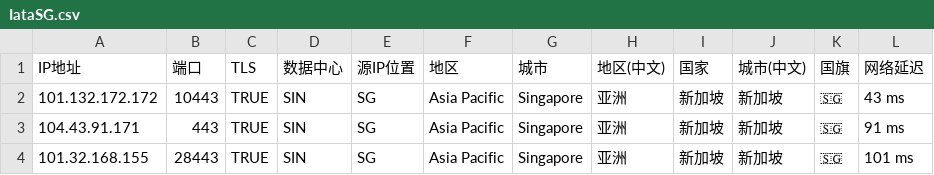
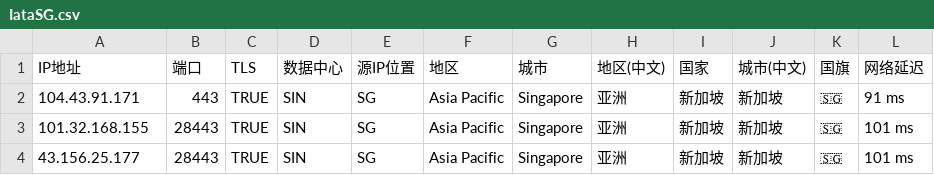
Before and after one commit to MR-DAzhi/WorkerVless2sub, a CSV file: IataSG.csv, drawn as a sheet; only a part is shown; the shorter side is filled out with more unchanged rows.

Commit message:
更新 IataSG.csv

```diff
--- a/IataSG.csv
+++ b/IataSG.csv
@@ -1,3 +1,2 @@
 IP地址,端口,TLS,数据中心,源IP位置,地区,城市,地区(中文),国家,城市(中文),国旗,网络延迟
-101.132.172.172,10443,TRUE,SIN,SG,Asia Pacific,Singapore,亚洲,新加坡,新加坡,🇸🇬,43 ms
 104.43.91.171,443,TRUE,SIN,SG,Asia Pacific,Singapore,亚洲,新加坡,新加坡,🇸🇬,91 ms
```
